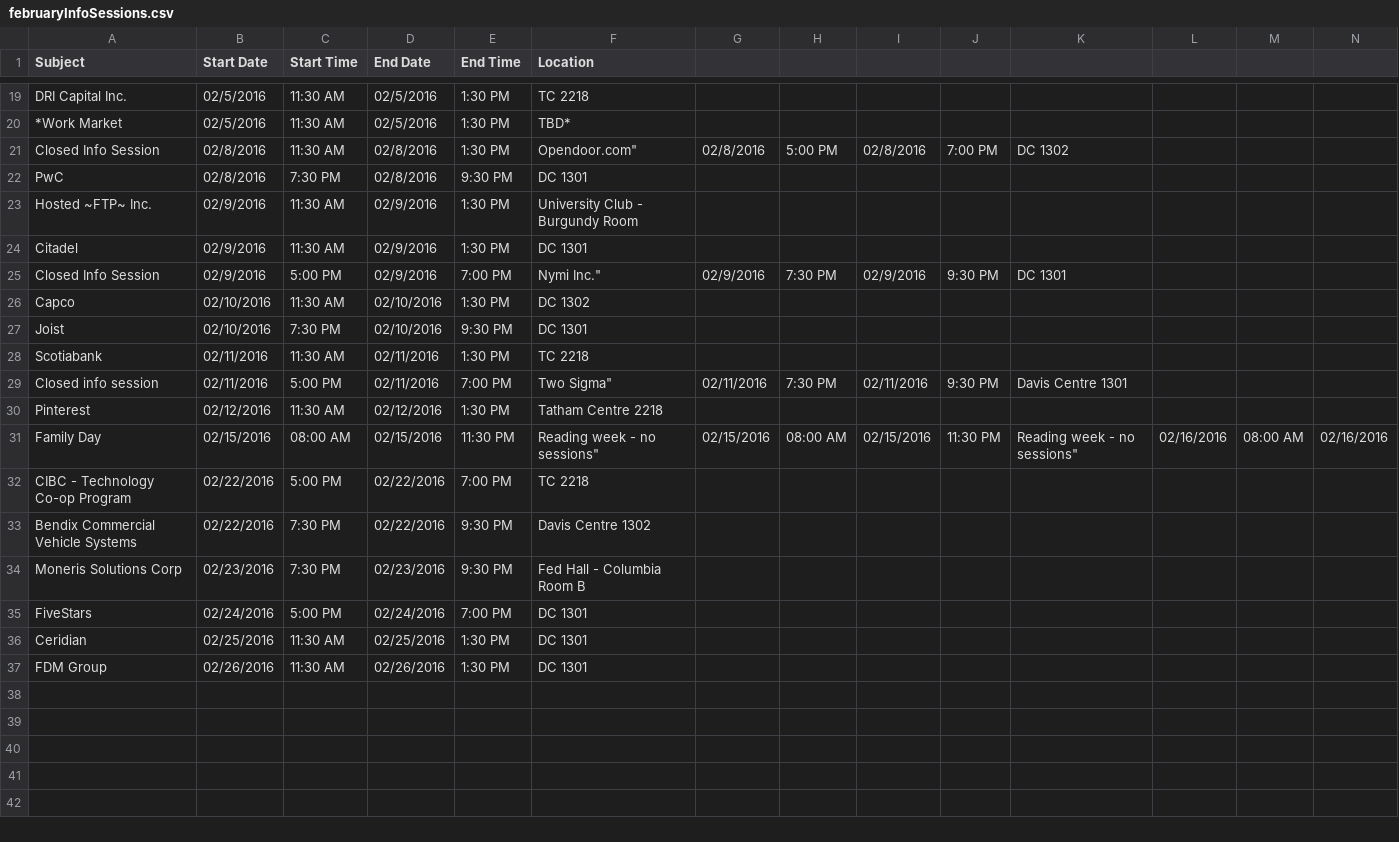
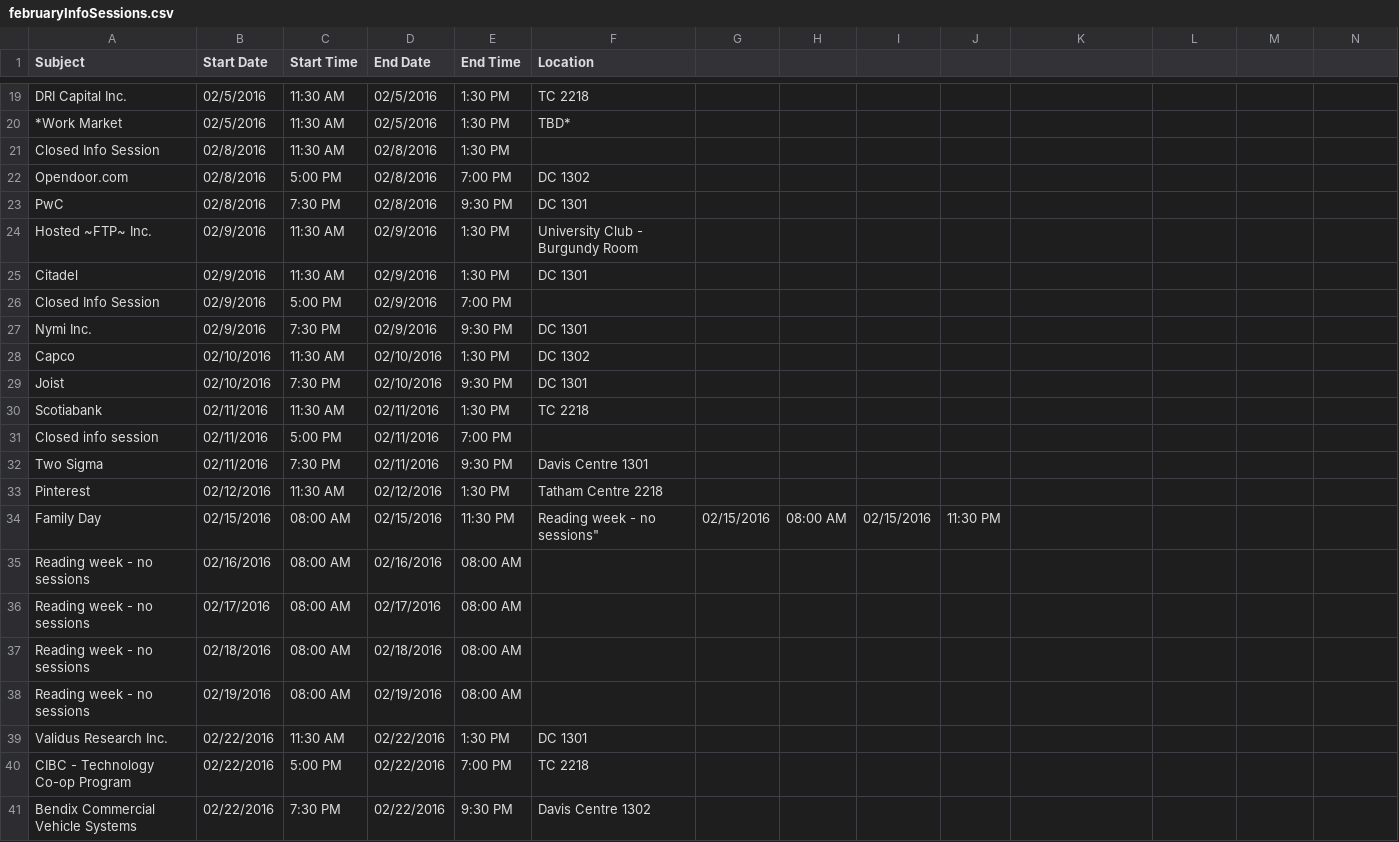
Before and after one commit to daose/WatCompanies, a CSV file: februaryInfoSessions.csv, drawn as a sheet; only a part is shown, gaps mark what is left out; the shorter side is filled out with more unchanged rows; removed rows and columns are numbered as before the commit, all else as after; rows hold the shown columns only; the diff names each change by its address in the sheet, - before the commit and + after, or states it on an @@ line.

Commit message:
Update februaryInfoSessions.csv

```diff
--- a/februaryInfoSessions.csv
+++ b/februaryInfoSessions.csv
-F21 (Location): Opendoor.com"
+F21 (Location): (empty)
-G21: 02/8/2016
+G21: (empty)
-H21: 5:00 PM
+H21: (empty)
-I21: 02/8/2016
+I21: (empty)
-J21: 7:00 PM
+J21: (empty)
-K21: DC 1302
+K21: (empty)
+row 22: Opendoor.com | 02/8/2016 | 5:00 PM | 02/8/2016 | 7:00 PM | DC 1302
-F26 (Location): Nymi Inc."
+F26 (Location): (empty)
-G26: 02/9/2016
+G26: (empty)
-H26: 7:30 PM
+H26: (empty)
-I26: 02/9/2016
+I26: (empty)
-J26: 9:30 PM
+J26: (empty)
-K26: DC 1301
+K26: (empty)
+row 27: Nymi Inc. | 02/9/2016 | 7:30 PM | 02/9/2016 | 9:30 PM | DC 1301
-F31 (Location): Two Sigma"
+F31 (Location): (empty)
-G31: 02/11/2016
+G31: (empty)
-H31: 7:30 PM
+H31: (empty)
-I31: 02/11/2016
+I31: (empty)
-J31: 9:30 PM
+J31: (empty)
-K31: Davis Centre 1301
+K31: (empty)
+row 32: Two Sigma | 02/11/2016 | 7:30 PM | 02/11/2016 | 9:30 PM | Davis Centre 1301
-row 31: Family Day | 02/15/2016 | 08:00 AM | 02/15/2016 | 11:30 PM | Reading week - no sessions" | 02/15/2016 | 08:00 AM | 02/15/2016 | 11:30 PM | Reading week - no sessions" | 02/16/2016 | 08:00 AM | 02/16/2016
+row 34: Family Day | 02/15/2016 | 08:00 AM | 02/15/2016 | 11:30 PM | Reading week - no sessions" | 02/15/2016 | 08:00 AM | 02/15/2016 | 11:30 PM
+row 35: Reading week - no sessions | 02/16/2016 | 08:00 AM | 02/16/2016 | 08:00 AM
+row 36: Reading week - no sessions | 02/17/2016 | 08:00 AM | 02/17/2016 | 08:00 AM
+row 37: Reading week - no sessions | 02/18/2016 | 08:00 AM | 02/18/2016 | 08:00 AM
+row 38: Reading week - no sessions | 02/19/2016 | 08:00 AM | 02/19/2016 | 08:00 AM
+row 39: Validus Research Inc. | 02/22/2016 | 11:30 AM | 02/22/2016 | 1:30 PM | DC 1301
```
